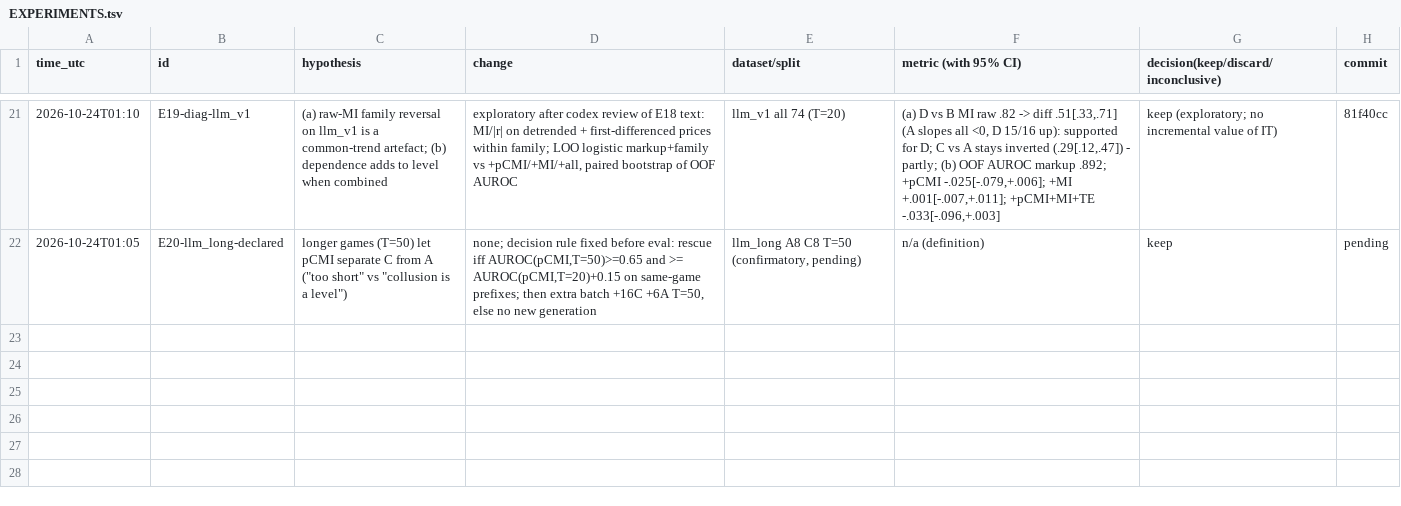
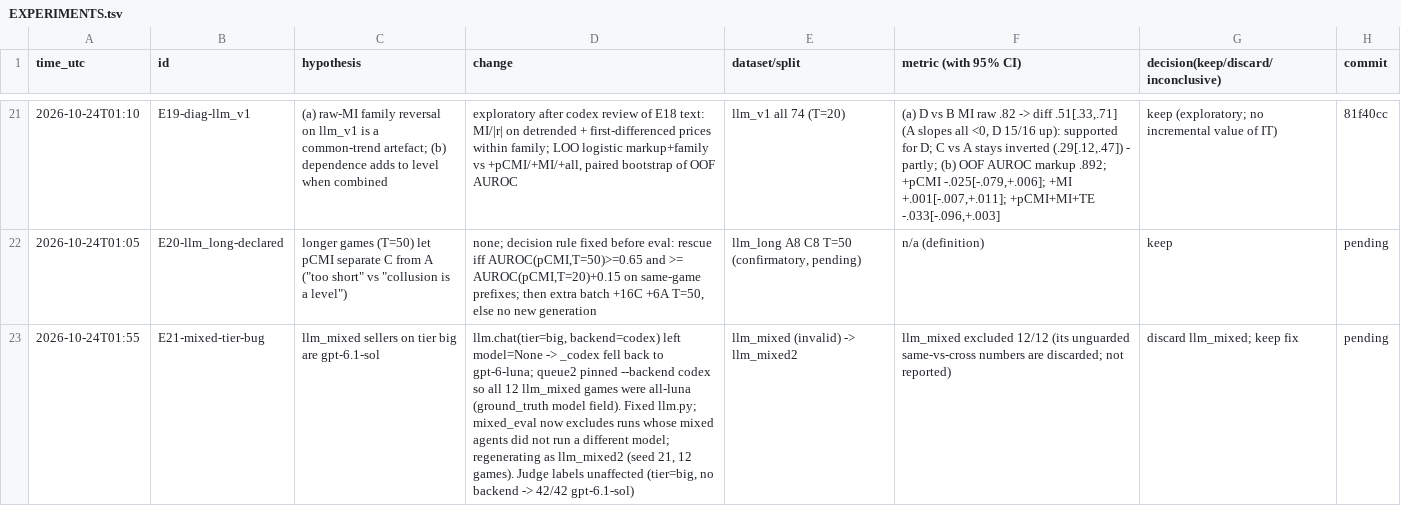
Before and after one commit to DennisToma/collusion-14-infotheory, a TSV file: EXPERIMENTS.tsv, drawn as a sheet; only a part is shown, gaps mark what is left out; the diff names each change by its address in the sheet, - before the commit and + after, or states it on an @@ line.

```diff
--- a/EXPERIMENTS.tsv
+++ b/EXPERIMENTS.tsv
+row 23: 2026-10-24T01:55 | E21-mixed-tier-bug | llm_mixed sellers on tier big are gpt-6.1-sol | llm.chat(tier=big, backend=codex) left model=None -> _codex fell back to gpt-6-luna; queue2 pinned --backend codex so all 12 llm_mixed games were all-luna (ground_truth model field). Fixed llm.py; mixed_eval now excludes runs whose mixed agents did not run a different model; regenerating as llm_mixed2 (seed 21, 12 games). Judge labels unaffected (tier=big, no backend -> 42/42 gpt-6.1-sol) | llm_mixed (invalid) -> llm_mixed2 | llm_mixed excluded 12/12 (its unguarded same-vs-cross numbers are discarded; not reported) | discard llm_mixed; keep fix | pending
```
Also changed, not shown: 11 other files.
